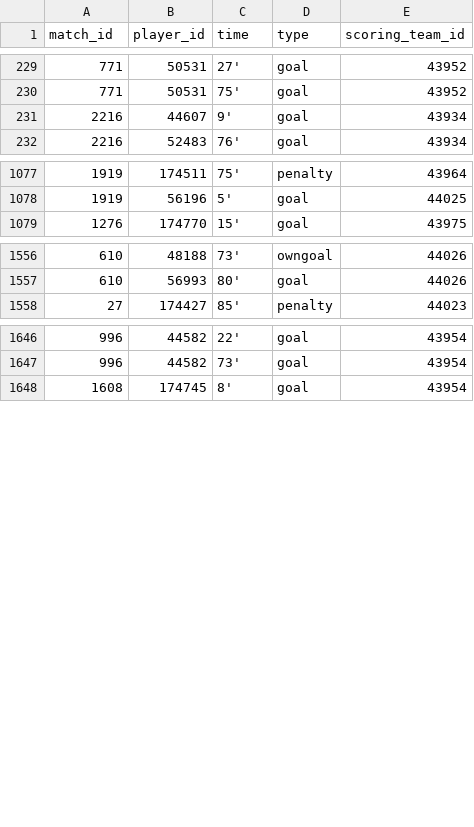
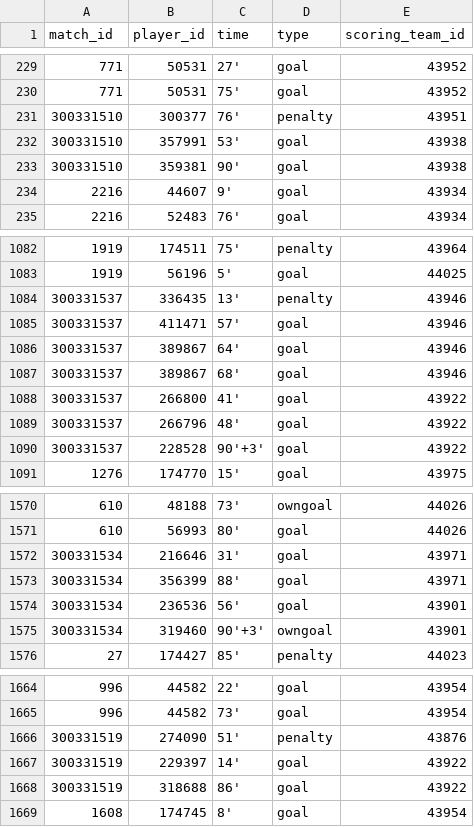
Before and after one commit to mneedham/neo4j-worldcup, a CSV file: data/2018/import/events.csv, drawn as a sheet; only a part is shown, gaps mark what is left out; the diff covers the shown part only.

Commit message:
latest matches

```diff
--- a/data/2018/import/events.csv
+++ b/data/2018/import/events.csv
@@ -230,2 +230,5 @@ match_id,player_id,time,type,scoring_team_id
 771,50531,75',goal,43952
+300331510,300377,76',penalty,43951
+300331510,357991,53',goal,43938
+300331510,359381,90',goal,43938
 2216,44607,9',goal,43934
@@ -1078,2 +1083,9 @@ match_id,player_id,time,type,scoring_team_id
 1919,56196,5',goal,44025
+300331537,336435,13',penalty,43946
+300331537,411471,57',goal,43946
+300331537,389867,64',goal,43946
+300331537,389867,68',goal,43946
+300331537,266800,41',goal,43922
+300331537,266796,48',goal,43922
+300331537,228528,90'+3',goal,43922
 1276,174770,15',goal,43975
@@ -1557,2 +1571,6 @@ match_id,player_id,time,type,scoring_team_id
 610,56993,80',goal,44026
+300331534,216646,31',goal,43971
+300331534,356399,88',goal,43971
+300331534,236536,56',goal,43901
+300331534,319460,90'+3',owngoal,43901
 27,174427,85',penalty,44023
@@ -1647,2 +1665,5 @@ match_id,player_id,time,type,scoring_team_id
 996,44582,73',goal,43954
+300331519,274090,51',penalty,43876
+300331519,229397,14',goal,43922
+300331519,318688,86',goal,43922
 1608,174745,8',goal,43954
```
Also changed, not shown: 9 added rows elsewhere in this file, data/2018/import/matches.csv, data/2018/matches.csv, 1 other file.
